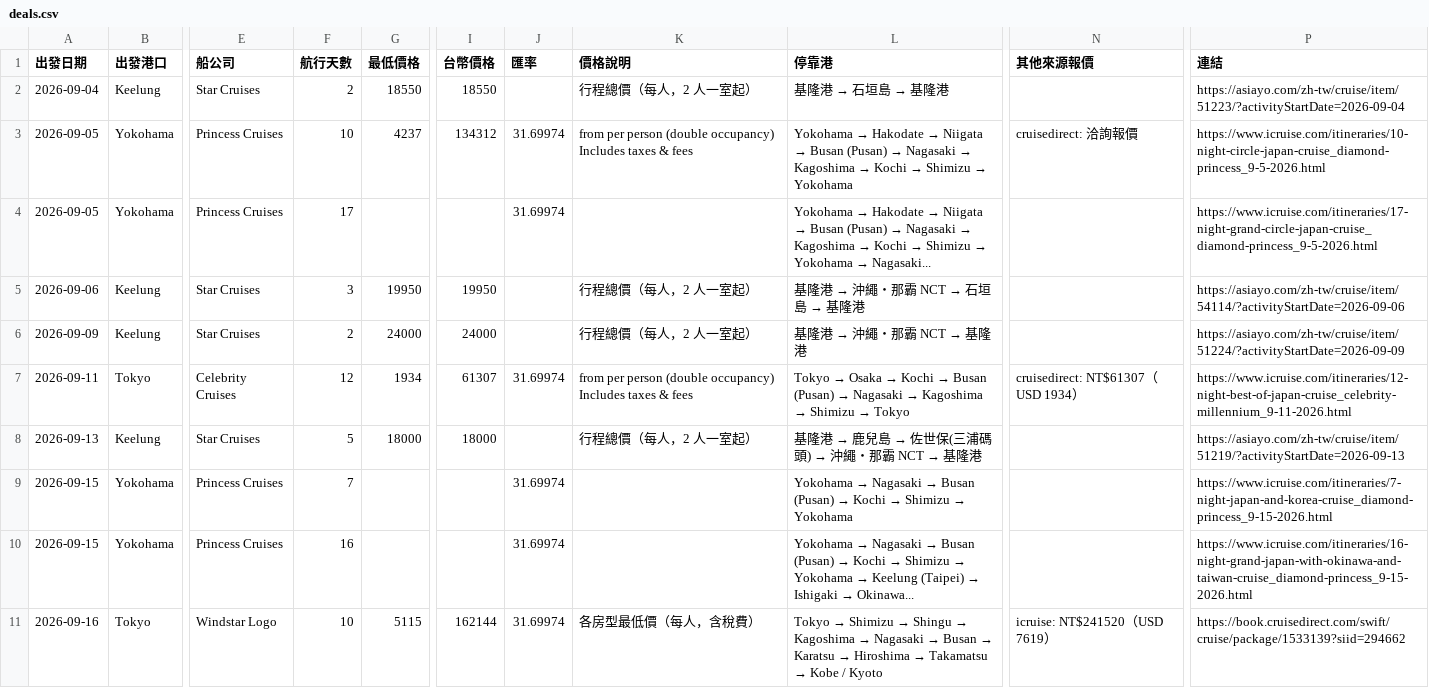
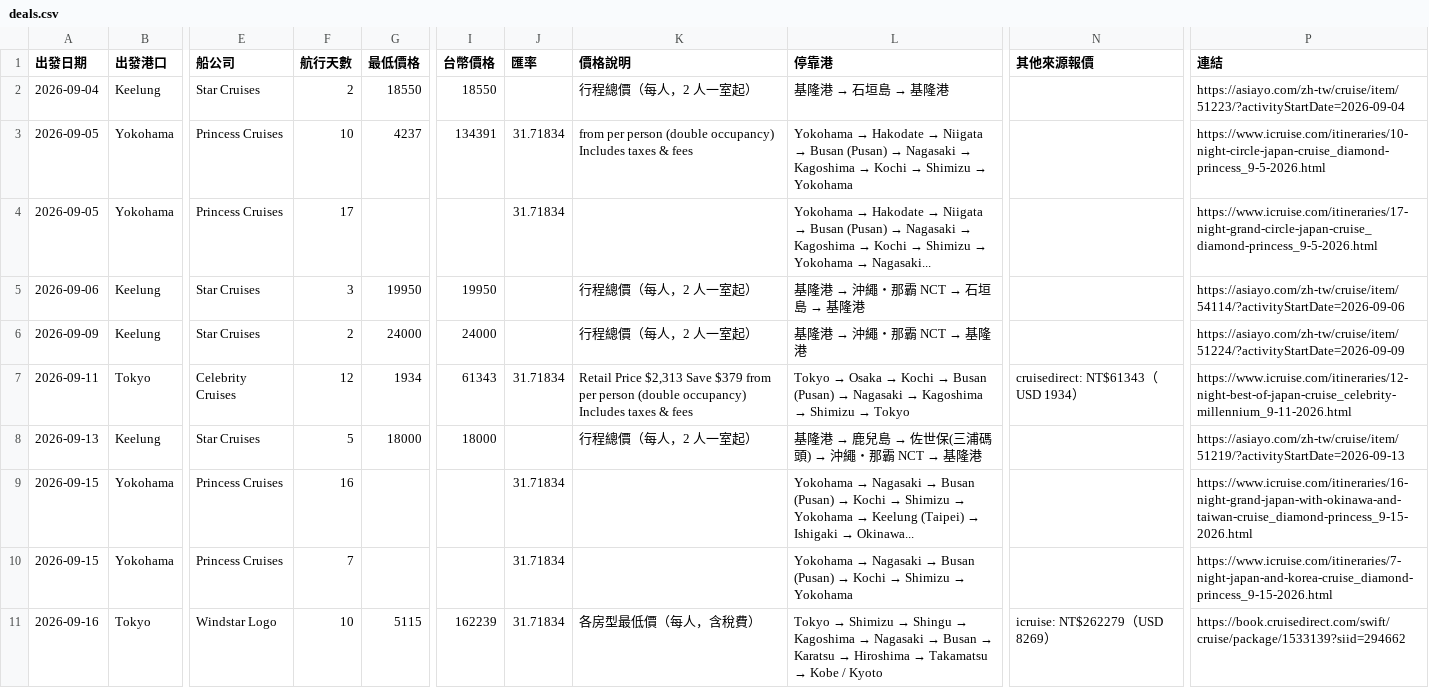
Before and after one commit to paladinlin1/cruise-deals, a CSV file: data/deals.csv, drawn as a sheet; only a part is shown, gaps mark what is left out; the diff covers the shown part only; the diff names each change by its address in the sheet, - before the commit and + after, or states it on an @@ line.

```diff
--- a/data/deals.csv
+++ b/data/deals.csv
-I3 (台幣價格): 134312
+I3 (台幣價格): 134391
-J3:J4 (匯率): 31.69974
+J3:J4 (匯率): 31.71834
-N3 (其他來源報價): cruisedirect: 洽詢報價
+N3 (其他來源報價): (empty)
-I7 (台幣價格): 61307
+I7 (台幣價格): 61343
-J7 (匯率): 31.69974
+J7 (匯率): 31.71834
-K7 (價格說明): from per…
+K7 (價格說明): Retail Price $2,313 Save $379 from per…
-N7 (其他來源報價): cruisedirect: NT$61307（USD 1934）
+N7 (其他來源報價): cruisedirect: NT$61343（USD 1934）
-F9 (航行天數): 7
+F9 (航行天數): 16
-J9:J11 (匯率): 31.69974
+J9:J11 (匯率): 31.71834
@@ L9 (停靠港): …→ Yokohama → …→ Yokohama → Keelung (Taipei) → Ishigaki → Okinawa... @@
-P9 (連結): https://www.icruise.com/itineraries/7-night-japan-and-korea-cruise_diamond-princess_9-15-2026.html
+P9 (連結): https://www.icruise.com/itineraries/16-night-grand-japan-with-okinawa-and-taiwan-cruise_diamond-princess_9-15-2026.html
-F10 (航行天數): 16
+F10 (航行天數): 7
@@ L10 (停靠港): …→ Yokohama → Keelung (Taipei) → Ishigaki → Okinawa... → …→ Yokohama @@
-P10 (連結): https://www.icruise.com/itineraries/16-night-grand-japan-with-okinawa-and-taiwan-cruise_diamond-princess_9-15-2026.html
+P10 (連結): https://www.icruise.com/itineraries/7-night-japan-and-korea-cruise_diamond-princess_9-15-2026.html
-I11 (台幣價格): 162144
+I11 (台幣價格): 162239
-N11 (其他來源報價): icruise: NT$241520（USD 7619）
+N11 (其他來源報價): icruise: NT$262279（USD 8269）
```
Also changed, not shown: 5 added rows, 1 removed row and 35 edited cells elsewhere in this file, 2 other files.
